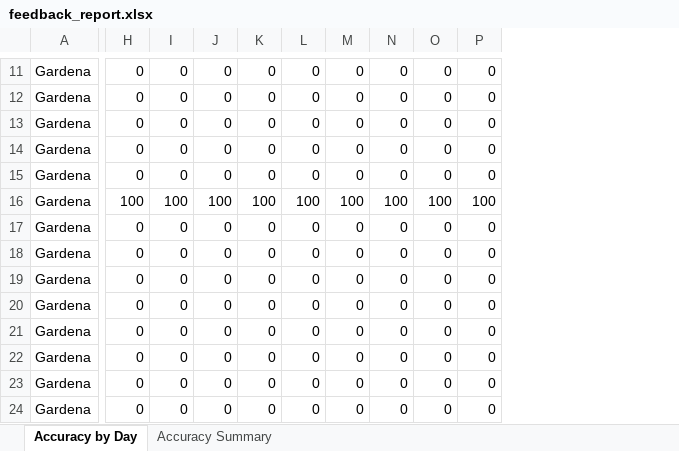
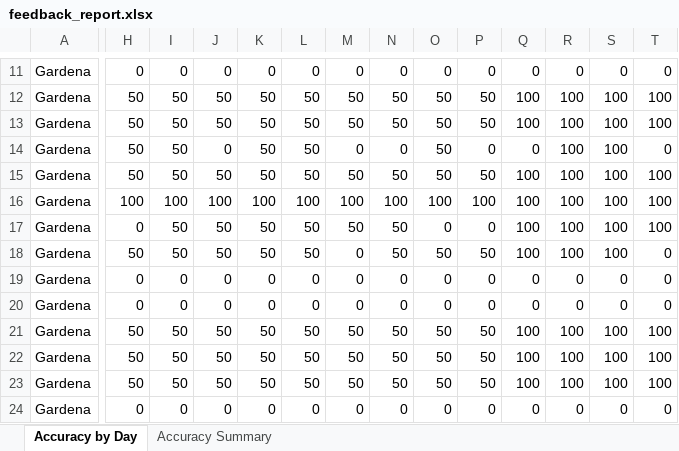
Before and after one commit to YeemsCoffee/inventoryprediction, an Excel workbook: output/feedback_report.xlsx, sheet Accuracy by Day, drawn as a sheet; only a part is shown, gaps mark what is left out; values as stored, in another font and other column widths than the file's, no borders; the diff covers the shown part only; the diff names each change by its address in the sheet, - before the commit and + after, or states it on an @@ line.

```diff
--- a/output/feedback_report.xlsx (sheet Accuracy by Day)
+++ b/output/feedback_report.xlsx (sheet Accuracy by Day)
+column Q, rows 11-24: 0 | 100 | 100 | 0 | 100 | 100 | 100 | 100 | 0 | 0 | 100 | 100 | 100 | 0
+column R, rows 11-24: 0 | 100 | 100 | 100 | 100 | 100 | 100 | 100 | 0 | 0 | 100 | 100 | 100 | 0
+column S, rows 11-24: 0 | 100 | 100 | 100 | 100 | 100 | 100 | 100 | 0 | 0 | 100 | 100 | 100 | 0
+column T, rows 11-24: 0 | 100 | 100 | 0 | 100 | 100 | 100 | 0 | 0 | 0 | 100 | 100 | 100 | 0
-H12:H15: 0
+H12:H15: 50
-I12:I15: 0
+I12:I15: 50
-J12:J13: 0
+J12:J13: 50
-K12:K15: 0
+K12:K15: 50
-L12:L15: 0
+L12:L15: 50
-M12:M13: 0
+M12:M13: 50
-N12:N13: 0
+N12:N13: 50
-O12:O15: 0
+O12:O15: 50
-P12:P13: 0
+P12:P13: 50
-J15: 0
+J15: 50
-M15: 0
+M15: 50
-N15: 0
+N15: 50
-P15: 0
+P15: 50
-I17:I18: 0
+I17:I18: 50
-J17:J18: 0
+J17:J18: 50
-K17:K18: 0
+K17:K18: 50
-L17:L18: 0
+L17:L18: 50
-M17: 0
+M17: 50
-N17:N18: 0
+N17:N18: 50
-H18: 0
+H18: 50
-O18: 0
+O18: 50
-P18: 0
+P18: 50
-H21:H23: 0
+H21:H23: 50
-I21:I23: 0
+I21:I23: 50
-J21:J23: 0
+J21:J23: 50
-K21:K23: 0
+K21:K23: 50
-L21:L23: 0
+L21:L23: 50
-M21:M23: 0
+M21:M23: 50
-N21:N23: 0
+N21:N23: 50
-O21:O23: 0
+O21:O23: 50
-P21:P23: 0
+P21:P23: 50
```
Also changed, not shown: 1 added column and 587 edited cells elsewhere in this sheet, sheet Accuracy Summary, 1 other file.
